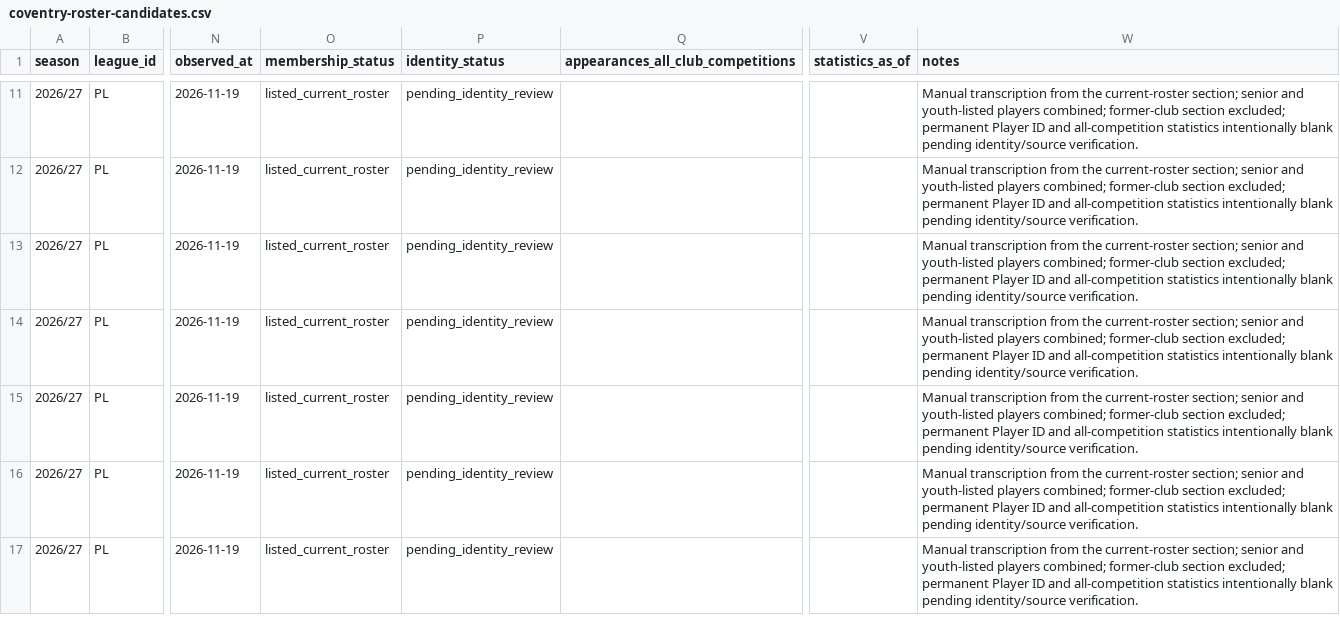
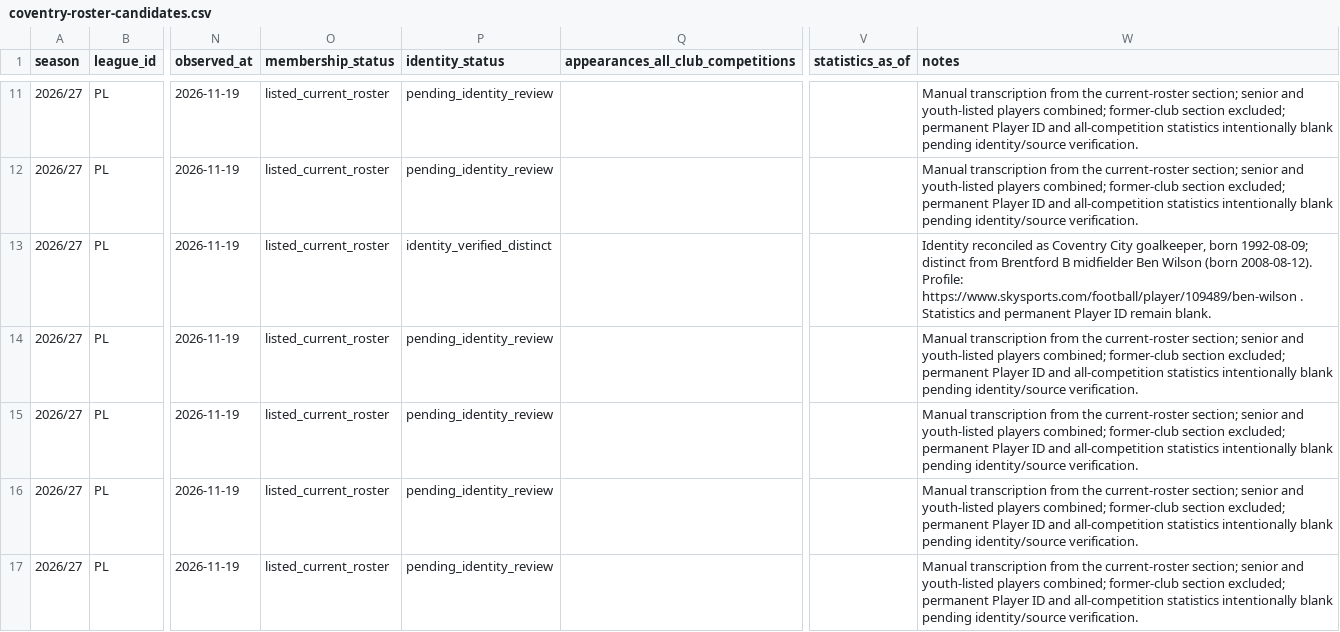
Before and after one commit to bazaku22/Project-Football-time, a CSV file: data/intake/2026-27/PL/coventry-roster-candidates.csv, drawn as a sheet; only a part is shown, gaps mark what is left out; the diff names each change by its address in the sheet, - before the commit and + after, or states it on an @@ line.

Commit message:
data: verify Coventry Ben Wilson identity

```diff
--- a/data/intake/2026-27/PL/coventry-roster-candidates.csv
+++ b/data/intake/2026-27/PL/coventry-roster-candidates.csv
-P13 (identity_status): pending_identity_review
+P13 (identity_status): identity_verified_distinct
-W13 (notes): Manual transcription from the current-roster section; senior and youth-listed players combined; former-club section excluded; permanent Player ID and all-competition statistics intentionally blank pending identity/source verification.
+W13 (notes): Identity reconciled as Coventry City goalkeeper, born 1992-08-09; distinct from Brentford B midfielder Ben Wilson (born 2008-08-12). Profile: https://www.skysports.com/football/player/109489/ben-wilson . Statistics and permanent Player ID remain blank.
```
